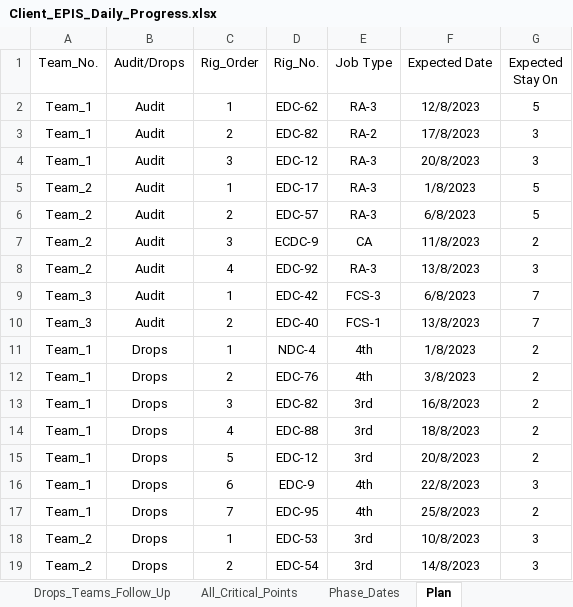
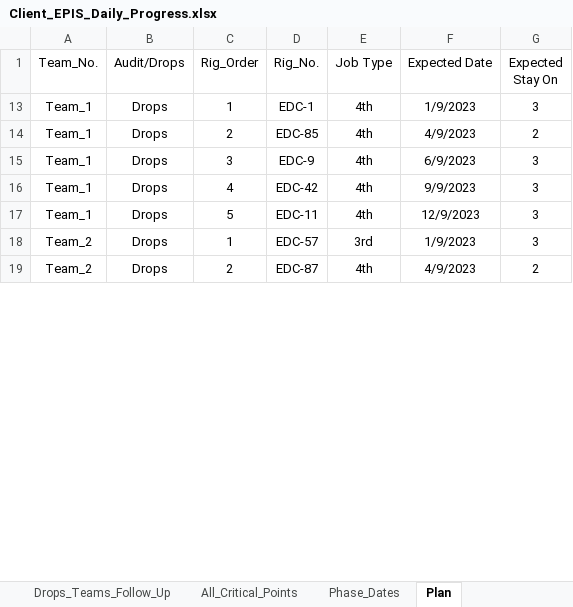
Before and after one commit to EPIS2023/KPC_EPIS_Follow_Up, an Excel workbook: Client_EPIS_Daily_Progress.xlsx, sheet Plan, drawn as a sheet; only a part is shown; values as stored, in another font and other column widths than the file's, no borders; removed rows and columns are numbered as before the commit, all else as after; the diff covers the shown part only; the diff names each change by its address in the sheet, - before the commit and + after, or states it on an @@ line.

Commit message:
Add files via upload

```diff
--- a/Client_EPIS_Daily_Progress.xlsx (sheet Plan)
+++ b/Client_EPIS_Daily_Progress.xlsx (sheet Plan)
-row 2: Team_1 | Audit | 1 | EDC-62 | RA-3 | 12/8/2023 | 5
-row 3: Team_1 | Audit | 2 | EDC-82 | RA-2 | 17/8/2023 | 3
-row 4: Team_1 | Audit | 3 | EDC-12 | RA-3 | 20/8/2023 | 3
-row 5: Team_2 | Audit | 1 | EDC-17 | RA-3 | 1/8/2023 | 5
-row 6: Team_2 | Audit | 2 | EDC-57 | RA-3 | 6/8/2023 | 5
-row 7: Team_2 | Audit | 3 | ECDC-9 | CA | 11/8/2023 | 2
-row 8: Team_2 | Audit | 4 | EDC-92 | RA-3 | 13/8/2023 | 3
-row 9: Team_3 | Audit | 1 | EDC-42 | FCS-3 | 6/8/2023 | 7
-row 10: Team_3 | Audit | 2 | EDC-40 | FCS-1 | 13/8/2023 | 7
-D13 (Rig_No.): NDC-4
+D13 (Rig_No.): EDC-1
-F13 (Expected Date): 1/8/2023
+F13 (Expected Date): 1/9/2023
-G13 (Expected Stay On): 2
+G13 (Expected Stay On): 3
-D14 (Rig_No.): EDC-76
+D14 (Rig_No.): EDC-85
-F14 (Expected Date): 3/8/2023
+F14 (Expected Date): 4/9/2023
-D15 (Rig_No.): EDC-82
+D15 (Rig_No.): EDC-9
-E15:E16 (Job Type): 3rd
+E15:E16 (Job Type): 4th
-F15 (Expected Date): 16/8/2023
+F15 (Expected Date): 6/9/2023
-G15:G16 (Expected Stay On): 2
+G15:G16 (Expected Stay On): 3
-D16 (Rig_No.): EDC-88
+D16 (Rig_No.): EDC-42
-F16 (Expected Date): 18/8/2023
+F16 (Expected Date): 9/9/2023
-row 15: Team_1 | Drops | 5 | EDC-12 | 3rd | 20/8/2023 | 2
-C17 (Rig_Order): 6
+C17 (Rig_Order): 5
-D17 (Rig_No.): EDC-9
+D17 (Rig_No.): EDC-11
-F17 (Expected Date): 22/8/2023
+F17 (Expected Date): 12/9/2023
-row 17: Team_1 | Drops | 7 | EDC-95 | 4th | 25/8/2023 | 2
-D18 (Rig_No.): EDC-53
+D18 (Rig_No.): EDC-57
-F18 (Expected Date): 10/8/2023
+F18 (Expected Date): 1/9/2023
-D19 (Rig_No.): EDC-54
+D19 (Rig_No.): EDC-87
-E19 (Job Type): 3rd
+E19 (Job Type): 4th
-F19 (Expected Date): 14/8/2023
+F19 (Expected Date): 4/9/2023
-G19 (Expected Stay On): 3
+G19 (Expected Stay On): 2
```
Also changed, not shown: 1 removed row and 29 edited cells elsewhere in this sheet, sheet Team_Management, sheet Audit_Teams_Follow_Up, sheet Drops_Teams_Follow_Up, hidden cells.
